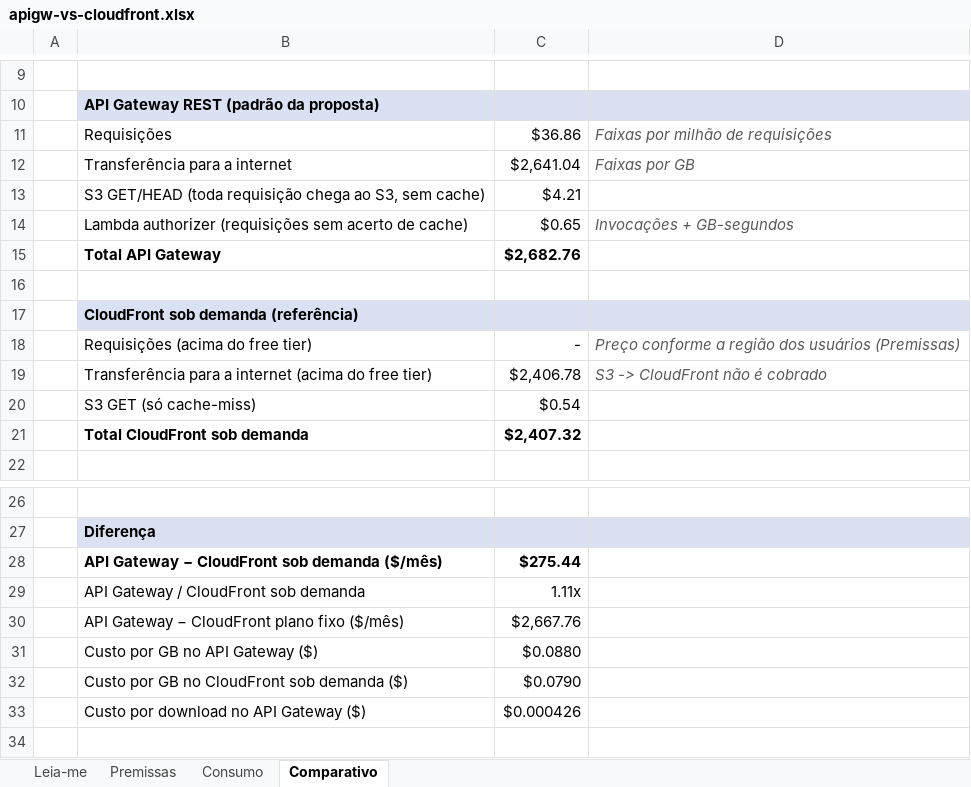
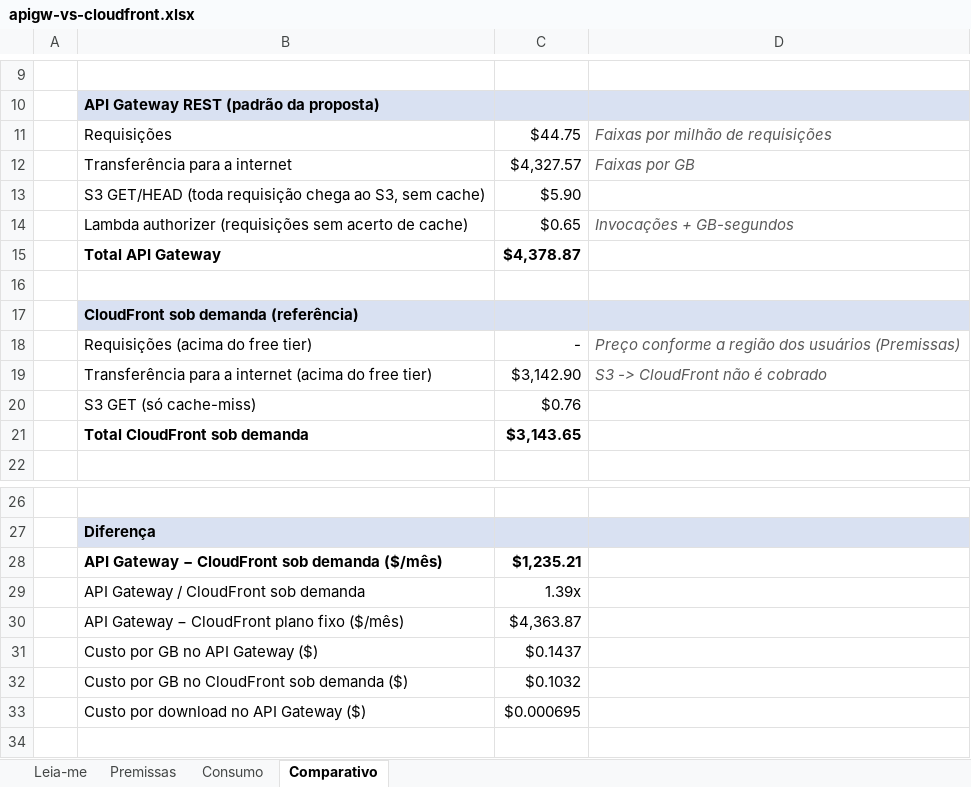
Before and after one commit to brunojet/apigw-transfer, an Excel workbook: docs/custo/apigw-vs-cloudfront.xlsx, sheet Comparativo, drawn as a sheet; only a part is shown, gaps mark what is left out; values as stored, in another font and other column widths than the file's, no borders; the diff names each change by its address in the sheet, - before the commit and + after, or states it on an @@ line.

```diff
--- a/docs/custo/apigw-vs-cloudfront.xlsx (sheet Comparativo)
+++ b/docs/custo/apigw-vs-cloudfront.xlsx (sheet Comparativo)
-C11: $36.86
+C11: $44.75
-C12: $2,641.04
+C12: $4,327.57
-C13: $4.21
+C13: $5.90
-C15: $2,682.76
+C15: $4,378.87
-C19: $2,406.78
+C19: $3,142.90
-C20: $0.54
+C20: $0.76
-C21: $2,407.32
+C21: $3,143.65
-C28: $275.44
+C28: $1,235.21
-C29: 1.11x
+C29: 1.39x
-C30: $2,667.76
+C30: $4,363.87
-C31: $0.0880
+C31: $0.1437
-C32: $0.0790
+C32: $0.1032
-C33: $0.000426
+C33: $0.000695
```
Also changed, not shown: sheet Premissas, sheet Leia-me, formulas that keep their value, 1 other file.
